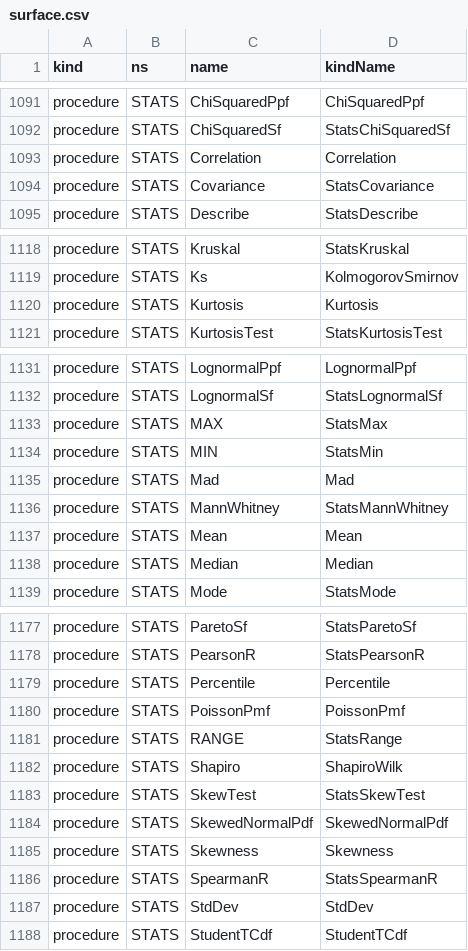
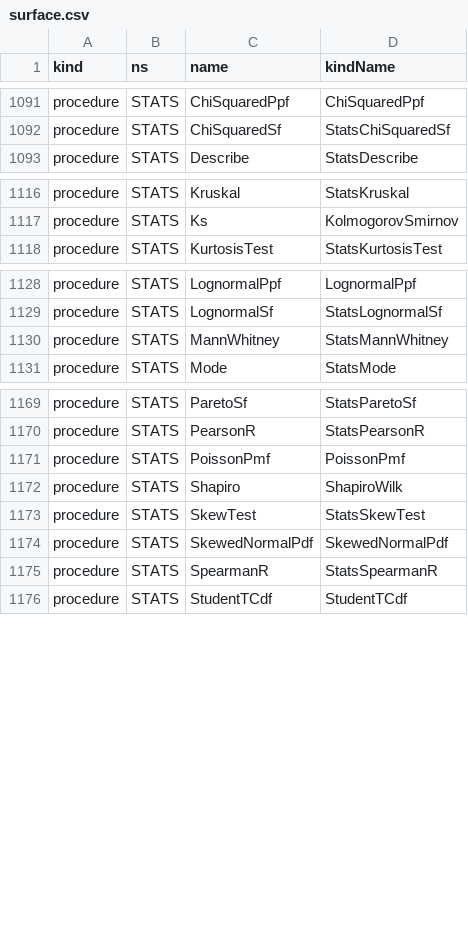
Before and after one commit to c-vision/GMBasic, a CSV file: GMBasicSharp/common/Registry/surface.csv, drawn as a sheet; only a part is shown, gaps mark what is left out; the diff covers the shown part only.

```diff
--- a/GMBasicSharp/common/Registry/surface.csv
+++ b/GMBasicSharp/common/Registry/surface.csv
@@ -1092,4 +1092,2 @@ procedure,STATS,ChiSquaredPpf,ChiSquaredPpf
 procedure,STATS,ChiSquaredSf,StatsChiSquaredSf
-procedure,STATS,Correlation,Correlation
-procedure,STATS,Covariance,StatsCovariance
 procedure,STATS,Describe,StatsDescribe
@@ -1119,3 +1117,2 @@ procedure,STATS,Kruskal,StatsKruskal
 procedure,STATS,Ks,KolmogorovSmirnov
-procedure,STATS,Kurtosis,Kurtosis
 procedure,STATS,KurtosisTest,StatsKurtosisTest
@@ -1132,8 +1129,3 @@ procedure,STATS,LognormalPpf,LognormalPpf
 procedure,STATS,LognormalSf,StatsLognormalSf
-procedure,STATS,MAX,StatsMax
-procedure,STATS,MIN,StatsMin
-procedure,STATS,Mad,Mad
 procedure,STATS,MannWhitney,StatsMannWhitney
-procedure,STATS,Mean,Mean
-procedure,STATS,Median,Median
 procedure,STATS,Mode,StatsMode
@@ -1178,5 +1170,3 @@ procedure,STATS,ParetoSf,StatsParetoSf
 procedure,STATS,PearsonR,StatsPearsonR
-procedure,STATS,Percentile,Percentile
 procedure,STATS,PoissonPmf,PoissonPmf
-procedure,STATS,RANGE,StatsRange
 procedure,STATS,Shapiro,ShapiroWilk
@@ -1184,5 +1174,3 @@ procedure,STATS,SkewTest,StatsSkewTest
 procedure,STATS,SkewedNormalPdf,SkewedNormalPdf
-procedure,STATS,Skewness,Skewness
 procedure,STATS,SpearmanR,StatsSpearmanR
-procedure,STATS,StdDev,StdDev
 procedure,STATS,StudentTCdf,StudentTCdf
```
Also changed, not shown: 1 removed row elsewhere in this file, GMBasicSharp/common/Registry/stdlib_tokens.csv, GMBasicSharp/common/Registry/stdlib_tokens_unique.csv, 22 other files.
